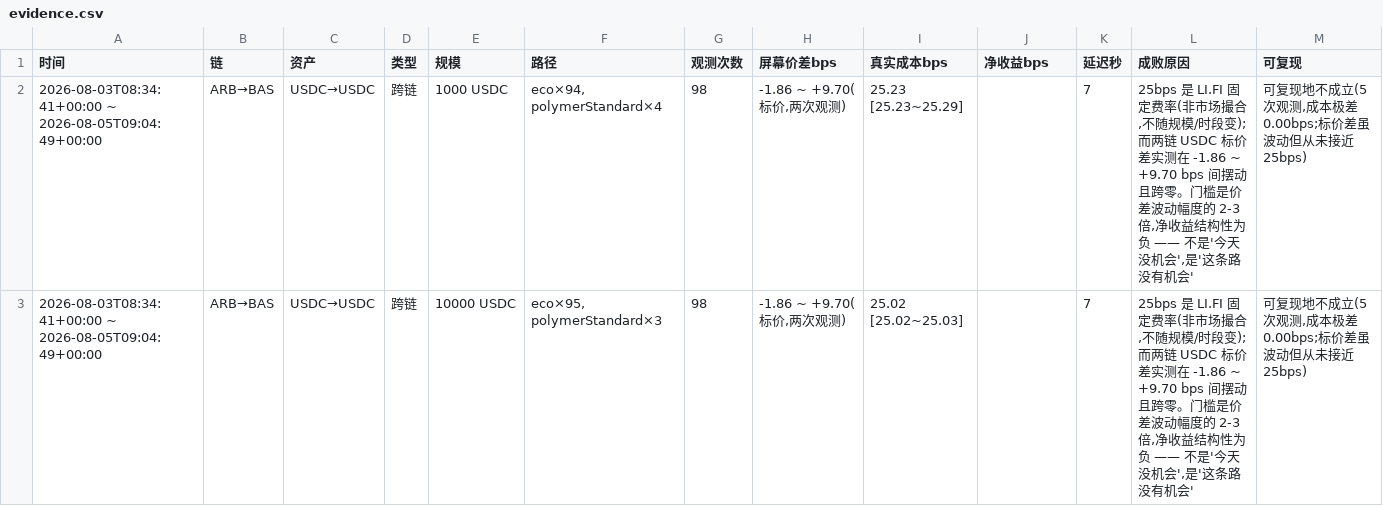
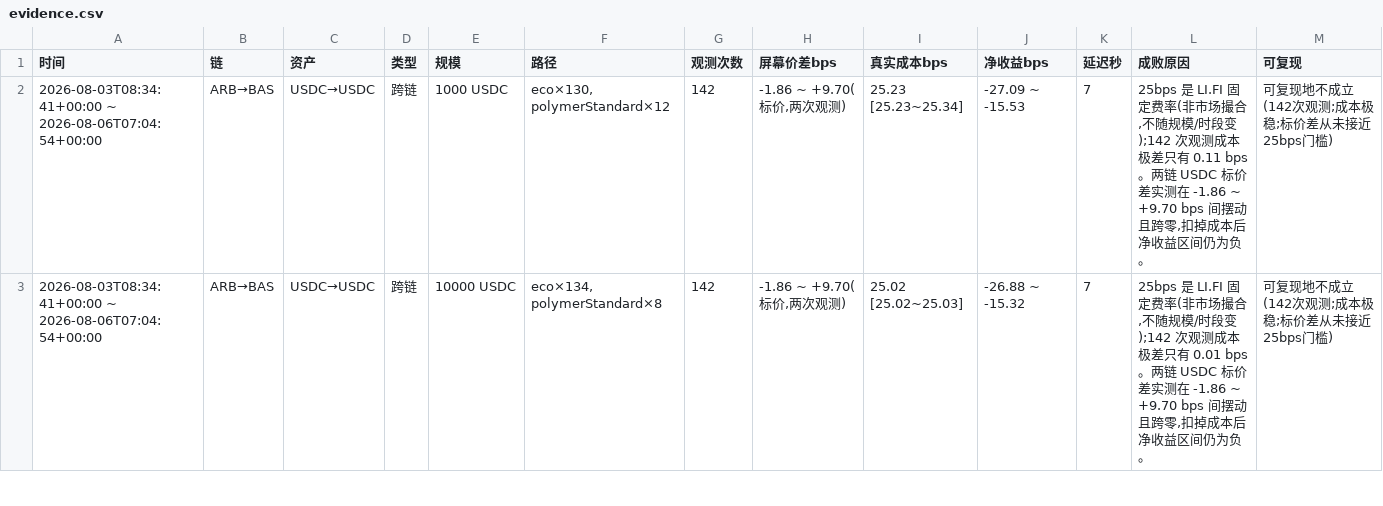
Before and after one commit to starkxun/MEV-LIFI, a CSV file: evidence.csv, drawn as a sheet; only a part is shown; the diff covers the shown part only.

```diff
--- a/evidence.csv
+++ b/evidence.csv
@@ -1,3 +1,3 @@
 时间,链,资产,类型,规模,路径,观测次数,屏幕价差bps,真实成本bps,净收益bps,延迟秒,成败原因,可复现
-2026-08-03T08:34:41+00:00 ~ 2026-08-05T09:04:49+00:00,ARB→BAS,USDC→USDC,跨链,1000 USDC,"eco×94, polymerStandard×4",98,"-1.86 ~ +9.70(标价,两次观测)",25.23 [25.23~25.29],,7,"25bps 是 LI.FI 固定费率(非市场撮合,不随规模/时段变);而两链 USDC 标价差实测在 -1.86 ~ +9.70 bps 间摆动且跨零。门槛是价差波动幅度的 2-3 倍,净收益结构性为负 —— 不是'今天没机会',是'这条路没有机会'","可复现地不成立(5次观测,成本极差0.00bps;标价差虽波动但从未接近25bps)"
-2026-08-03T08:34:41+00:00 ~ 2026-08-05T09:04:49+00:00,ARB→BAS,USDC→USDC,跨链,10000 USDC,"eco×95, polymerStandard×3",98,"-1.86 ~ +9.70(标价,两次观测)",25.02 [25.02~25.03],,7,"25bps 是 LI.FI 固定费率(非市场撮合,不随规模/时段变);而两链 USDC 标价差实测在 -1.86 ~ +9.70 bps 间摆动且跨零。门槛是价差波动幅度的 2-3 倍,净收益结构性为负 —— 不是'今天没机会',是'这条路没有机会'","可复现地不成立(5次观测,成本极差0.00bps;标价差虽波动但从未接近25bps)"
+2026-08-03T08:34:41+00:00 ~ 2026-08-06T07:04:54+00:00,ARB→BAS,USDC→USDC,跨链,1000 USDC,"eco×130, polymerStandard×12",142,"-1.86 ~ +9.70(标价,两次观测)",25.23 [25.23~25.34],"-27.09 ~ -15.53",7,"25bps 是 LI.FI 固定费率(非市场撮合,不随规模/时段变);142 次观测成本极差只有 0.11 bps。两链 USDC 标价差实测在 -1.86 ~ +9.70 bps 间摆动且跨零,扣掉成本后净收益区间仍为负。","可复现地不成立(142次观测;成本极稳;标价差从未接近25bps门槛)"
+2026-08-03T08:34:41+00:00 ~ 2026-08-06T07:04:54+00:00,ARB→BAS,USDC→USDC,跨链,10000 USDC,"eco×134, polymerStandard×8",142,"-1.86 ~ +9.70(标价,两次观测)",25.02 [25.02~25.03],"-26.88 ~ -15.32",7,"25bps 是 LI.FI 固定费率(非市场撮合,不随规模/时段变);142 次观测成本极差只有 0.01 bps。两链 USDC 标价差实测在 -1.86 ~ +9.70 bps 间摆动且跨零,扣掉成本后净收益区间仍为负。","可复现地不成立(142次观测;成本极稳;标价差从未接近25bps门槛)"
```
Also changed, not shown: 12 edited cells elsewhere in this file, 4 other files.
